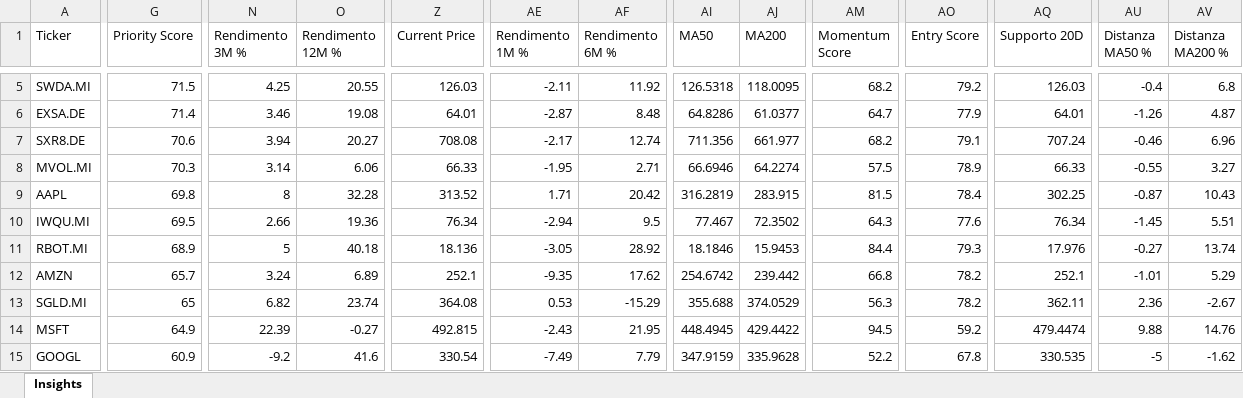
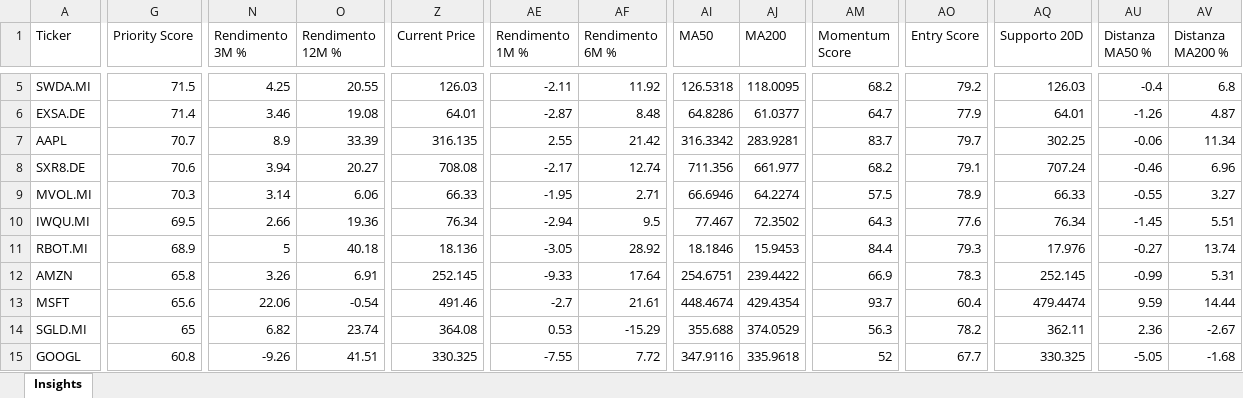
Before and after one commit to mirkomazzacuva/etf-intelligence-agent, an Excel workbook: AlphaForge_Insights.xlsx, sheet Insights, drawn as a sheet; only a part is shown, gaps mark what is left out; values as stored, in another font and other column widths than the file's, no borders; removed rows and columns are numbered as before the commit, all else as after; rows hold the shown columns only; the diff covers the shown part only; the diff names each change by its address in the sheet, - before the commit and + after, or states it on an @@ line.

```diff
--- a/AlphaForge_Insights.xlsx (sheet Insights)
+++ b/AlphaForge_Insights.xlsx (sheet Insights)
+row 7: AAPL | 70.7 | 8.9 | 33.39 | 316.135 | 2.55 | 21.42 | 316.3342 | 283.9281 | 83.7 | 79.7 | 302.25 | -0.06 | 11.34
-row 9: AAPL | 69.8 | 8 | 32.28 | 313.52 | 1.71 | 20.42 | 316.2819 | 283.915 | 81.5 | 78.4 | 302.25 | -0.87 | 10.43
-G12 (Priority Score): 65.7
+G12 (Priority Score): 65.8
-N12 (Rendimento 3M %): 3.24
+N12 (Rendimento 3M %): 3.26
-O12 (Rendimento 12M %): 6.89
+O12 (Rendimento 12M %): 6.91
-Z12 (Current Price): 252.1
+Z12 (Current Price): 252.145
-AE12 (Rendimento 1M %): -9.35
+AE12 (Rendimento 1M %): -9.33
-AF12 (Rendimento 6M %): 17.62
+AF12 (Rendimento 6M %): 17.64
-AI12 (MA50): 254.6742
+AI12 (MA50): 254.6751
-AJ12 (MA200): 239.442
+AJ12 (MA200): 239.4422
-AM12 (Momentum Score): 66.8
+AM12 (Momentum Score): 66.9
-AO12 (Entry Score): 78.2
+AO12 (Entry Score): 78.3
-AQ12 (Supporto 20D): 252.1
+AQ12 (Supporto 20D): 252.145
-AU12 (Distanza MA50 %): -1.01
+AU12 (Distanza MA50 %): -0.99
-AV12 (Distanza MA200 %): 5.29
+AV12 (Distanza MA200 %): 5.31
+row 13: MSFT | 65.6 | 22.06 | -0.54 | 491.46 | -2.7 | 21.61 | 448.4674 | 429.4354 | 93.7 | 60.4 | 479.4474 | 9.59 | 14.44
-row 14: MSFT | 64.9 | 22.39 | -0.27 | 492.815 | -2.43 | 21.95 | 448.4945 | 429.4422 | 94.5 | 59.2 | 479.4474 | 9.88 | 14.76
-G15 (Priority Score): 60.9
+G15 (Priority Score): 60.8
-N15 (Rendimento 3M %): -9.2
+N15 (Rendimento 3M %): -9.26
-O15 (Rendimento 12M %): 41.6
+O15 (Rendimento 12M %): 41.51
-Z15 (Current Price): 330.54
+Z15 (Current Price): 330.325
-AE15 (Rendimento 1M %): -7.49
+AE15 (Rendimento 1M %): -7.55
-AF15 (Rendimento 6M %): 7.79
+AF15 (Rendimento 6M %): 7.72
-AI15 (MA50): 347.9159
+AI15 (MA50): 347.9116
-AJ15 (MA200): 335.9628
+AJ15 (MA200): 335.9618
-AM15 (Momentum Score): 52.2
+AM15 (Momentum Score): 52
-AO15 (Entry Score): 67.8
+AO15 (Entry Score): 67.7
-AQ15 (Supporto 20D): 330.535
+AQ15 (Supporto 20D): 330.325
-AU15 (Distanza MA50 %): -5
+AU15 (Distanza MA50 %): -5.05
-AV15 (Distanza MA200 %): -1.62
+AV15 (Distanza MA200 %): -1.68
```
Also changed, not shown: 1 added row, 1 removed row and 90 edited cells elsewhere in this sheet, AlphaForge_Action_Plan.xlsx, AlphaForge_Fund_Price_History.xlsx, 24 other files.
